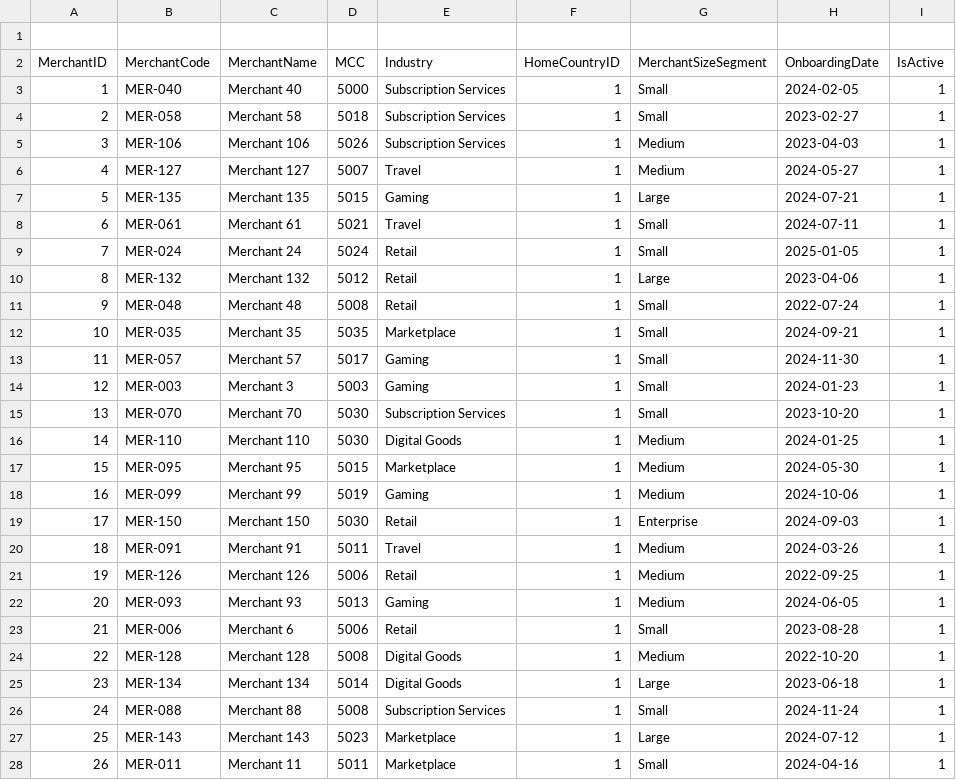
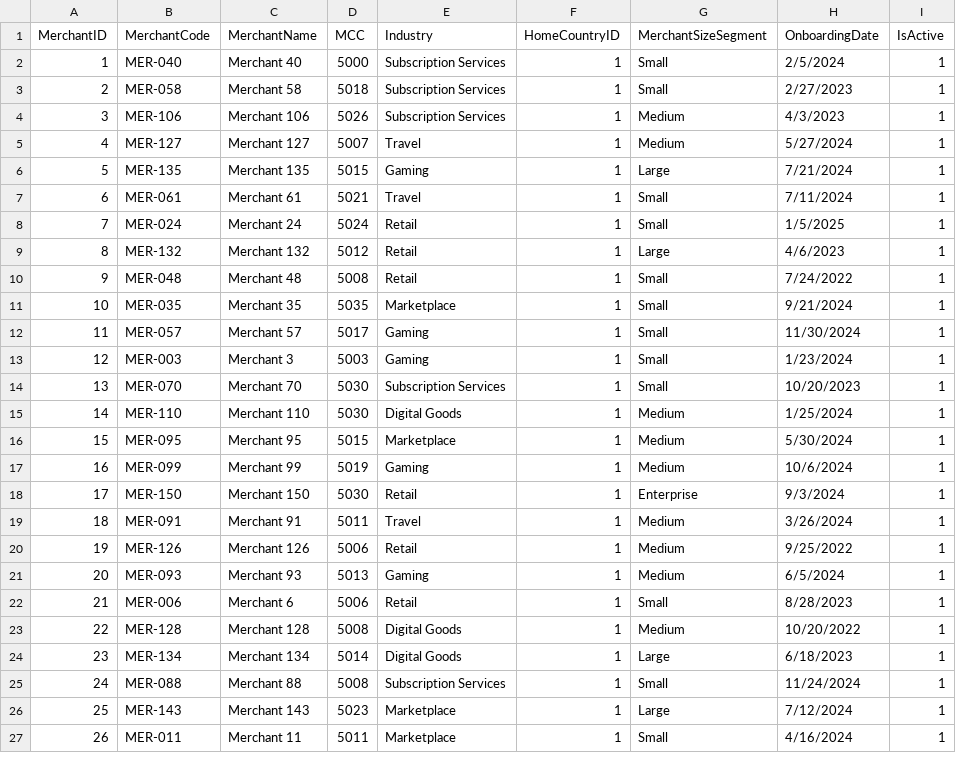
Before and after one commit to karim-mohamed-analytics/Payments-Analytics-World, a CSV file: DATA/7. DimMerchant.csv, drawn as a sheet; only a part is shown; the diff covers the shown part only.

```diff
--- a/DATA/7. DimMerchant.csv
+++ b/DATA/7. DimMerchant.csv
@@ -1,28 +1,27 @@
-
 MerchantID,MerchantCode,MerchantName,MCC,Industry,HomeCountryID,MerchantSizeSegment,OnboardingDate,IsActive
-1,MER-040,Merchant 40,5000,Subscription Services,1,Small,2024-02-05,1
-2,MER-058,Merchant 58,5018,Subscription Services,1,Small,2023-02-27,1
-3,MER-106,Merchant 106,5026,Subscription Services,1,Medium,2023-04-03,1
-4,MER-127,Merchant 127,5007,Travel,1,Medium,2024-05-27,1
-5,MER-135,Merchant 135,5015,Gaming,1,Large,2024-07-21,1
-6,MER-061,Merchant 61,5021,Travel,1,Small,2024-07-11,1
-7,MER-024,Merchant 24,5024,Retail,1,Small,2025-01-05,1
-8,MER-132,Merchant 132,5012,Retail,1,Large,2023-04-06,1
-9,MER-048,Merchant 48,5008,Retail,1,Small,2022-07-24,1
-10,MER-035,Merchant 35,5035,Marketplace,1,Small,2024-09-21,1
-11,MER-057,Merchant 57,5017,Gaming,1,Small,2024-11-30,1
-12,MER-003,Merchant 3,5003,Gaming,1,Small,2024-01-23,1
-13,MER-070,Merchant 70,5030,Subscription Services,1,Small,2023-10-20,1
-14,MER-110,Merchant 110,5030,Digital Goods,1,Medium,2024-01-25,1
-15,MER-095,Merchant 95,5015,Marketplace,1,Medium,2024-05-30,1
-16,MER-099,Merchant 99,5019,Gaming,1,Medium,2024-10-06,1
-17,MER-150,Merchant 150,5030,Retail,1,Enterprise,2024-09-03,1
-18,MER-091,Merchant 91,5011,Travel,1,Medium,2024-03-26,1
-19,MER-126,Merchant 126,5006,Retail,1,Medium,2022-09-25,1
-20,MER-093,Merchant 93,5013,Gaming,1,Medium,2024-06-05,1
-21,MER-006,Merchant 6,5006,Retail,1,Small,2023-08-28,1
-22,MER-128,Merchant 128,5008,Digital Goods,1,Medium,2022-10-20,1
-23,MER-134,Merchant 134,5014,Digital Goods,1,Large,2023-06-18,1
-24,MER-088,Merchant 88,5008,Subscription Services,1,Small,2024-11-24,1
-25,MER-143,Merchant 143,5023,Marketplace,1,Large,2024-07-12,1
-26,MER-011,Merchant 11,5011,Marketplace,1,Small,2024-04-16,1
+1,MER-040,Merchant 40,5000,Subscription Services,1,Small,2/5/2024,1
+2,MER-058,Merchant 58,5018,Subscription Services,1,Small,2/27/2023,1
+3,MER-106,Merchant 106,5026,Subscription Services,1,Medium,4/3/2023,1
+4,MER-127,Merchant 127,5007,Travel,1,Medium,5/27/2024,1
+5,MER-135,Merchant 135,5015,Gaming,1,Large,7/21/2024,1
+6,MER-061,Merchant 61,5021,Travel,1,Small,7/11/2024,1
+7,MER-024,Merchant 24,5024,Retail,1,Small,1/5/2025,1
+8,MER-132,Merchant 132,5012,Retail,1,Large,4/6/2023,1
+9,MER-048,Merchant 48,5008,Retail,1,Small,7/24/2022,1
+10,MER-035,Merchant 35,5035,Marketplace,1,Small,9/21/2024,1
+11,MER-057,Merchant 57,5017,Gaming,1,Small,11/30/2024,1
+12,MER-003,Merchant 3,5003,Gaming,1,Small,1/23/2024,1
+13,MER-070,Merchant 70,5030,Subscription Services,1,Small,10/20/2023,1
+14,MER-110,Merchant 110,5030,Digital Goods,1,Medium,1/25/2024,1
+15,MER-095,Merchant 95,5015,Marketplace,1,Medium,5/30/2024,1
+16,MER-099,Merchant 99,5019,Gaming,1,Medium,10/6/2024,1
+17,MER-150,Merchant 150,5030,Retail,1,Enterprise,9/3/2024,1
+18,MER-091,Merchant 91,5011,Travel,1,Medium,3/26/2024,1
+19,MER-126,Merchant 126,5006,Retail,1,Medium,9/25/2022,1
+20,MER-093,Merchant 93,5013,Gaming,1,Medium,6/5/2024,1
+21,MER-006,Merchant 6,5006,Retail,1,Small,8/28/2023,1
+22,MER-128,Merchant 128,5008,Digital Goods,1,Medium,10/20/2022,1
+23,MER-134,Merchant 134,5014,Digital Goods,1,Large,6/18/2023,1
+24,MER-088,Merchant 88,5008,Subscription Services,1,Small,11/24/2024,1
+25,MER-143,Merchant 143,5023,Marketplace,1,Large,7/12/2024,1
+26,MER-011,Merchant 11,5011,Marketplace,1,Small,4/16/2024,1
```
Also changed, not shown: 124 edited cells elsewhere in this file, DATA/2. DimCountry.csv, DATA/4. DimDate.csv, 8 other files.
